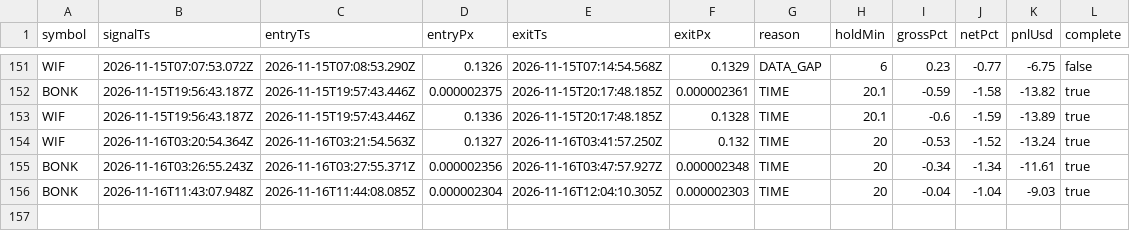
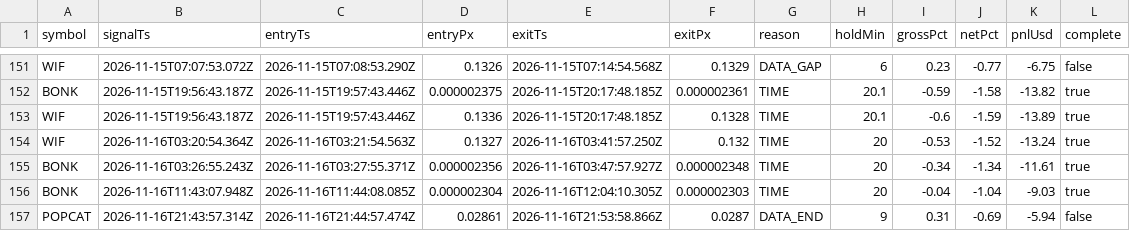
Before and after one commit to jyofst/jyofst.github.io, a CSV file: sim/trades.csv, drawn as a sheet; only a part is shown, gaps mark what is left out.

```diff
--- a/sim/trades.csv
+++ b/sim/trades.csv
@@ -156 +156,2 @@ BONK,2026-11-16T03:26:55.243Z,2026-11-16T03:27:55.371Z,0.000002356,2026-11-16T03
 BONK,2026-11-16T11:43:07.948Z,2026-11-16T11:44:08.085Z,0.000002304,2026-11-16T12:04:10.305Z,0.000002303,TIME,20,-0.04,-1.04,-9.03,true
+POPCAT,2026-11-16T21:43:57.314Z,2026-11-16T21:44:57.474Z,0.02861,2026-11-16T21:53:58.866Z,0.0287,DATA_END,9,0.31,-0.69,-5.94,false
```
Also changed, not shown: 4 other files.
